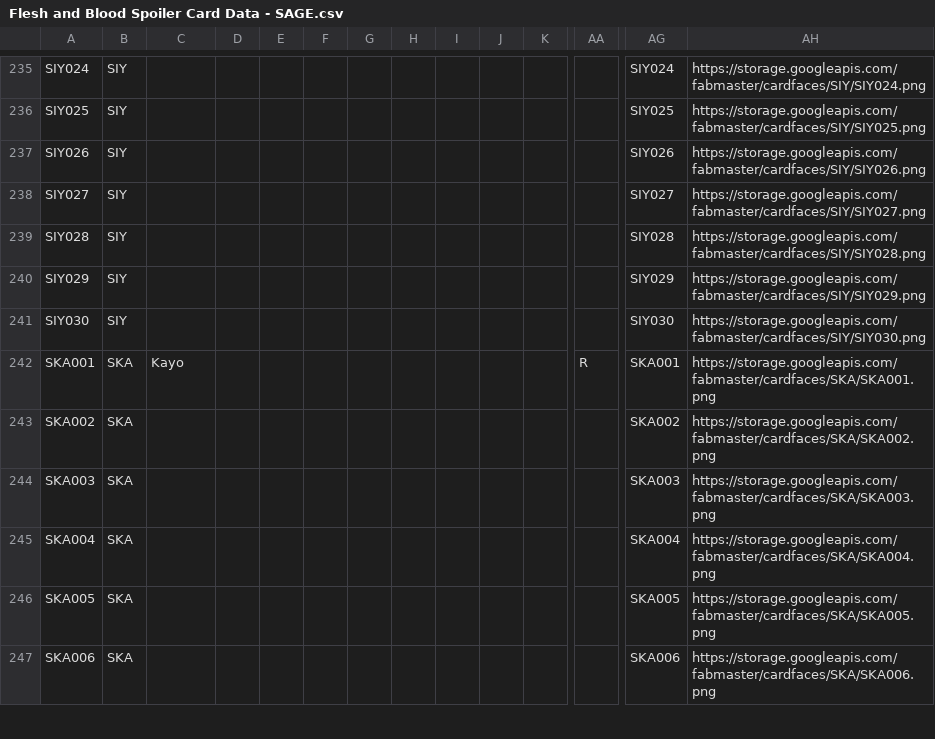
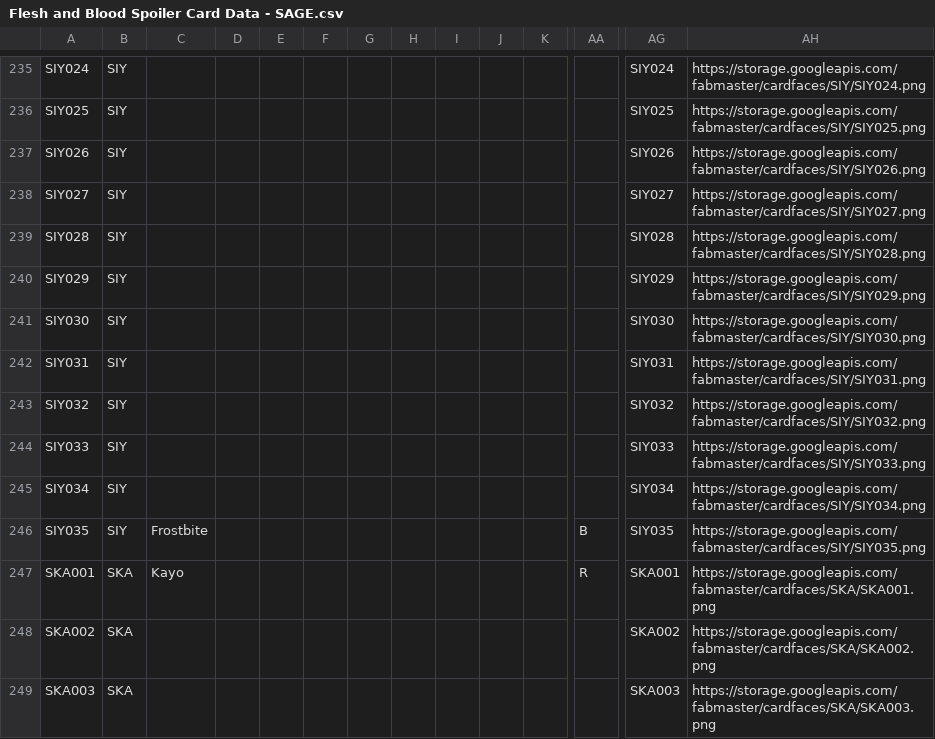
Before and after one commit to fabrary/cards, a CSV file: packages/cards/scripts/Spoiled/Flesh and Blood Spoiler Card Data - SAGE.csv, drawn as a sheet; only a part is shown, gaps mark what is left out; the shorter side is filled out with more unchanged rows; rows hold the shown columns only; the diff names each change by its address in the sheet, - before the commit and + after, or states it on an @@ line.

```diff
--- a/packages/cards/scripts/Spoiled/Flesh and Blood Spoiler Card Data - SAGE.csv
+++ b/packages/cards/scripts/Spoiled/Flesh and Blood Spoiler Card Data - SAGE.csv
+row 242: SIY031 | SIY |  |  |  |  |  |  |  |  |  |  | SIY031 | https://storage.googleapis.com/fabmaster/cardfaces/SIY/SIY031.png
+row 243: SIY032 | SIY |  |  |  |  |  |  |  |  |  |  | SIY032 | https://storage.googleapis.com/fabmaster/cardfaces/SIY/SIY032.png
+row 244: SIY033 | SIY |  |  |  |  |  |  |  |  |  |  | SIY033 | https://storage.googleapis.com/fabmaster/cardfaces/SIY/SIY033.png
+row 245: SIY034 | SIY |  |  |  |  |  |  |  |  |  |  | SIY034 | https://storage.googleapis.com/fabmaster/cardfaces/SIY/SIY034.png
+row 246: SIY035 | SIY | Frostbite |  |  |  |  |  |  |  |  | B | SIY035 | https://storage.googleapis.com/fabmaster/cardfaces/SIY/SIY035.png
```
Also changed, not shown: packages/cards/scripts/Shared/legality/Clash legality - Overrides.csv, 6 other files.
